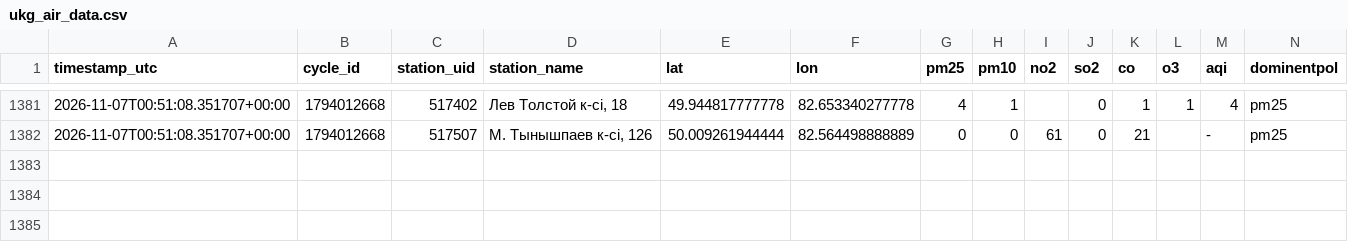
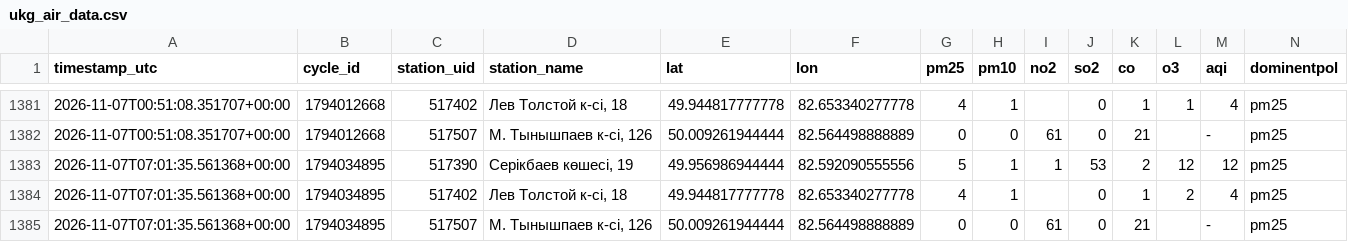
Before and after one commit to sayasapa/DT-project, a CSV file: data/ukg_air_data.csv, drawn as a sheet; only a part is shown, gaps mark what is left out; rows hold the shown columns only; the diff names each change by its address in the sheet, - before the commit and + after, or states it on an @@ line.

```diff
--- a/data/ukg_air_data.csv
+++ b/data/ukg_air_data.csv
+row 1383: 2026-11-07T07:01:35.561368+00:00 | 1794034895 | 517390 | Серікбаев көшесі, 19 | 49.956986944444 | 82.592090555556 | 5 | 1 | 1 | 53 | 2 | 12 | 12 | pm25
+row 1384: 2026-11-07T07:01:35.561368+00:00 | 1794034895 | 517402 | Лев Толстой к-сі, 18 | 49.944817777778 | 82.653340277778 | 4 | 1 |  | 0 | 1 | 2 | 4 | pm25
+row 1385: 2026-11-07T07:01:35.561368+00:00 | 1794034895 | 517507 | М. Тынышпаев к-сі, 126 | 50.009261944444 | 82.564498888889 | 0 | 0 | 61 | 0 | 21 |  | - | pm25
```
